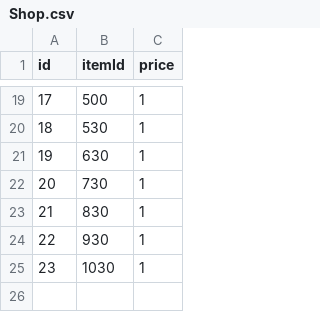
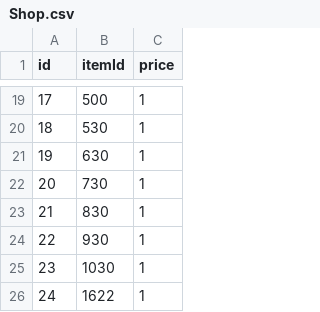
Before and after one commit to jehyeon/Soul-collector, a CSV file: Assets/Resources/Shop.csv, drawn as a sheet; only a part is shown, gaps mark what is left out.

```diff
--- a/Assets/Resources/Shop.csv
+++ b/Assets/Resources/Shop.csv
@@ -25 +25,2 @@
 23,1030,1
+24,1622,1
```
Also changed, not shown: Assets/Resources/Drop.csv, 11 other files.
